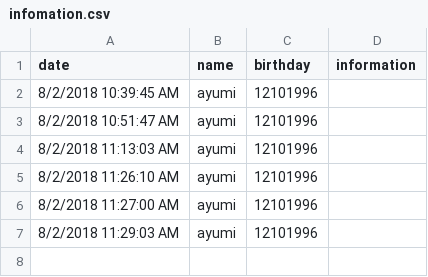
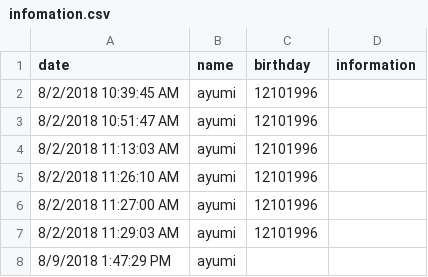
Before and after one commit to TKaewlee/neurofeedbackGame, a CSV file: log/ayumi/infomation.csv, drawn as a sheet.

```diff
--- a/log/ayumi/infomation.csv
+++ b/log/ayumi/infomation.csv
@@ -7 +7,2 @@ date,name,birthday,information
 8/2/2018 11:29:03 AM,ayumi,12101996,
+8/9/2018 1:47:29 PM,ayumi,,
```
Also changed, not shown: 44 other files.
